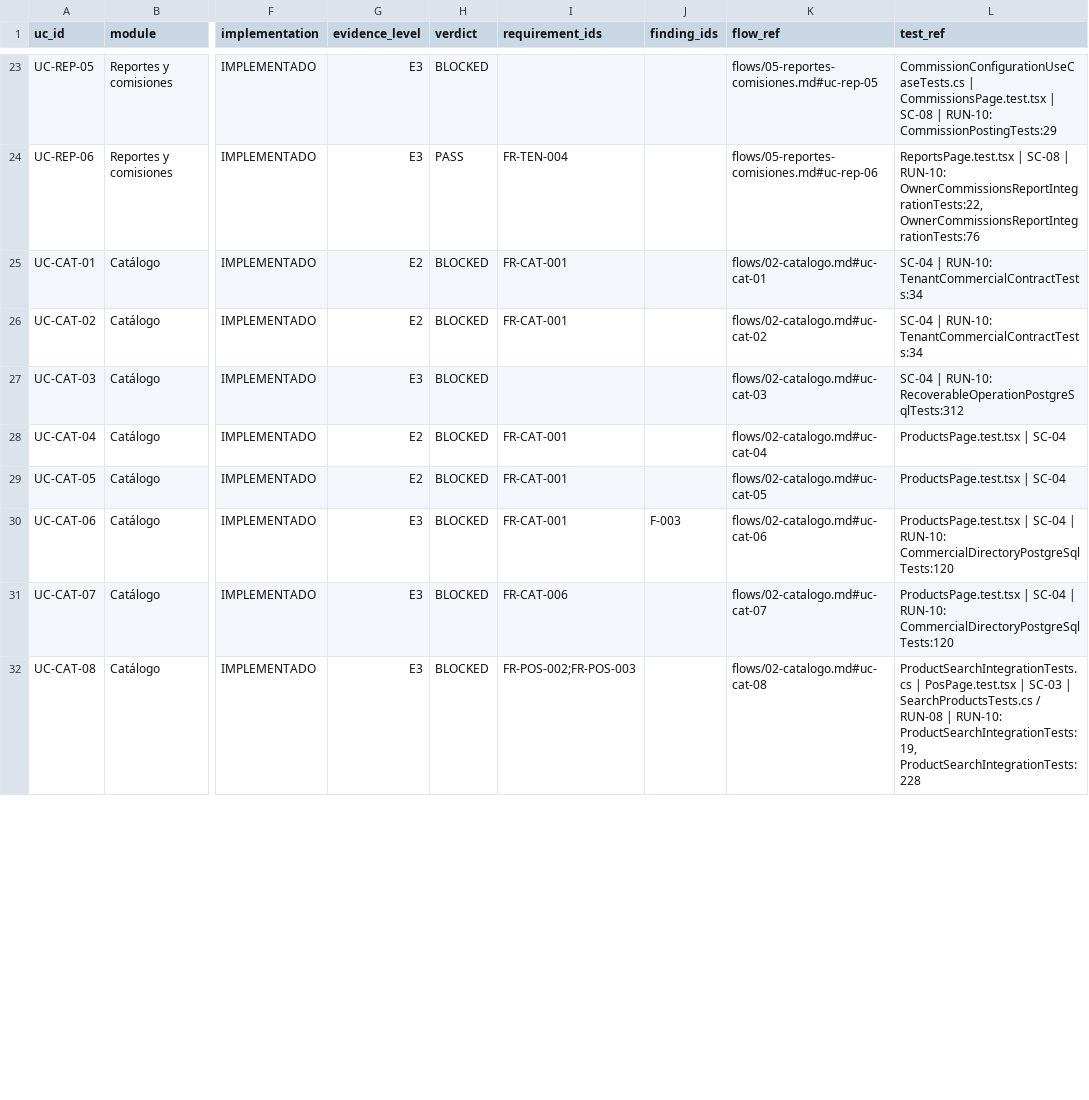
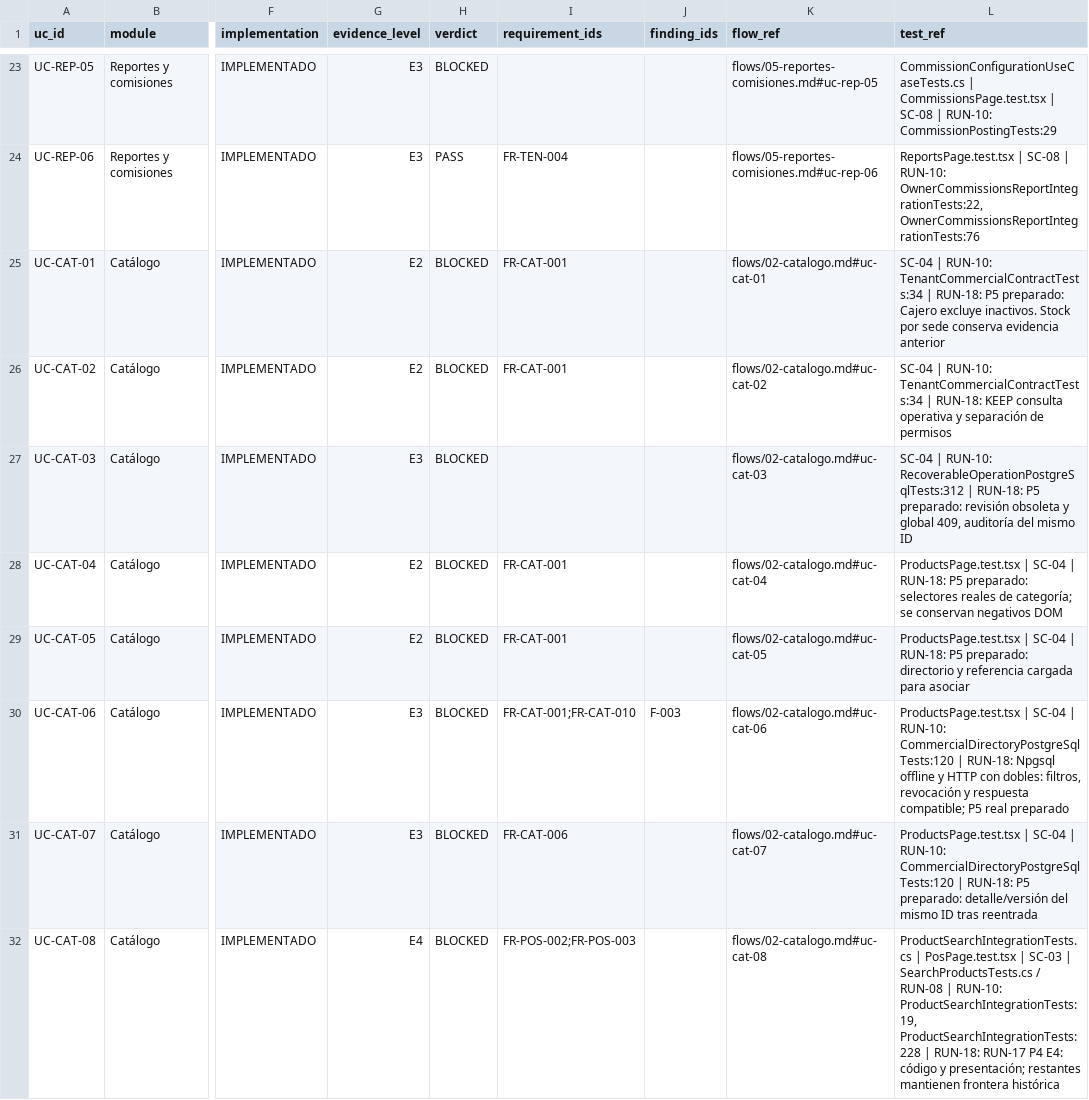
Before and after one commit to saintdeyb321/MediPOS, a CSV file: docs/audit/rfa/MATRIX.csv, drawn as a sheet; only a part is shown, gaps mark what is left out; the diff covers the shown part only; the diff names each change by its address in the sheet, - before the commit and + after, or states it on an @@ line.

```diff
--- a/docs/audit/rfa/MATRIX.csv
+++ b/docs/audit/rfa/MATRIX.csv
-L25 (test_ref): …RUN-10: TenantCommercialContractTests:34
+L25 (test_ref): …RUN-10: TenantCommercialContractTests:34 | RUN-18: P5 preparado: Cajero excluye inactivos. Stock por sede conserva evidencia anterior
-L26 (test_ref): …RUN-10: TenantCommercialContractTests:34
+L26 (test_ref): …RUN-10: TenantCommercialContractTests:34 | RUN-18: KEEP consulta operativa y separación de permisos
-L27 (test_ref): …RUN-10: RecoverableOperationPostgreSqlTests:312
+L27 (test_ref): …RUN-10: RecoverableOperationPostgreSqlTests:312 | RUN-18: P5 preparado: revisión obsoleta y global 409, auditoría del mismo ID
-L28 (test_ref): …| SC-04
+L28 (test_ref): …| SC-04 | RUN-18: P5 preparado: selectores reales de categoría; se conservan negativos DOM
-L29 (test_ref): …| SC-04
+L29 (test_ref): …| SC-04 | RUN-18: P5 preparado: directorio y referencia cargada para asociar
-I30 (requirement_ids): FR-CAT-001
+I30 (requirement_ids): FR-CAT-001;FR-CAT-010
-L30 (test_ref): …RUN-10: CommercialDirectoryPostgreSqlTests:120
+L30 (test_ref): …RUN-10: CommercialDirectoryPostgreSqlTests:120 | RUN-18: Npgsql offline y HTTP con dobles: filtros, revocación y respuesta compatible; P5 real preparado
-L31 (test_ref): …RUN-10: CommercialDirectoryPostgreSqlTests:120
+L31 (test_ref): …RUN-10: CommercialDirectoryPostgreSqlTests:120 | RUN-18: P5 preparado: detalle/versión del mismo ID tras reentrada
-G32 (evidence_level): E3
+G32 (evidence_level): E4
-L32 (test_ref): …ProductSearchIntegrationTests:19, ProductSearchIntegrationTests:228
+L32 (test_ref): …ProductSearchIntegrationTests:19, ProductSearchIntegrationTests:228 | RUN-18: RUN-17 P4 E4: código y presentación; restantes mantienen frontera histórica
```
Also changed, not shown: 52 edited cells elsewhere in this file, 31 other files.
